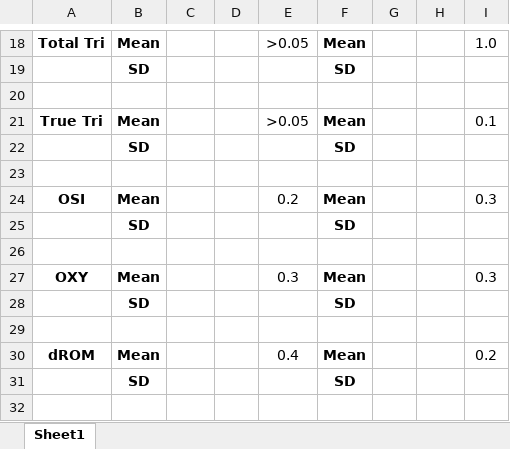
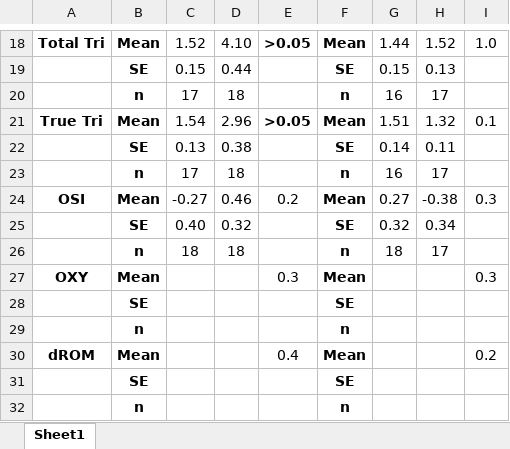
Before and after one commit to KiClaudia/greeniguana, an Excel workbook: output/GiDietPhys.xlsx, sheet Sheet1, drawn as a sheet; only a part is shown, gaps mark what is left out; values as stored, in another font and other column widths than the file's, no borders; removed rows and columns are numbered as before the commit, all else as after; the diff covers the shown part only; the diff names each change by its address in the sheet, - before the commit and + after, or states it on an @@ line.

```diff
--- a/output/GiDietPhys.xlsx (sheet Sheet1)
+++ b/output/GiDietPhys.xlsx (sheet Sheet1)
-C18: (empty)
+C18: 1.52
-D18: (empty)
+D18: 4.10
-E18 bold: off
+E18 bold: on
-G18: (empty)
+G18: 1.44
-H18: (empty)
+H18: 1.52
-row 19:  | SD |  |  |  | SD
-row 19: (empty)
+row 19:  | SE | 0.15 | 0.44 |  | SE | 0.15 | 0.13
+row 20:  | n | 17 | 18 |  | n | 16 | 17
-C21: (empty)
+C21: 1.54
-D21: (empty)
+D21: 2.96
-E21 bold: off
+E21 bold: on
-G21: (empty)
+G21: 1.51
-H21: (empty)
+H21: 1.32
-row 22:  | SD |  |  |  | SD
-row 22: (empty)
+row 22:  | SE | 0.13 | 0.38 |  | SE | 0.14 | 0.11
+row 23:  | n | 17 | 18 |  | n | 16 | 17
-C24: (empty)
+C24: -0.27
-D24: (empty)
+D24: 0.46
-G24: (empty)
+G24: 0.27
-H24: (empty)
+H24: -0.38
-row 25:  | SD |  |  |  | SD
-row 25: (empty)
+row 25:  | SE | 0.40 | 0.32 |  | SE | 0.32 | 0.34
+row 26:  | n | 18 | 18 |  | n | 18 | 17
-row 28:  | SD |  |  |  | SD
-row 28: (empty)
+row 28:  | SE |  |  |  | SE
+row 29:  | n |  |  |  | n
-row 31:  | SD |  |  |  | SD
-row 31: (empty)
+row 31:  | SE |  |  |  | SE
+row 32:  | n |  |  |  | n
```
Also changed, not shown: 7 added rows, 6 removed rows, 38 edited cells and cell formats elsewhere in this sheet, GreenIguanaMasterSpring2021.xlsx, 19 other files.
